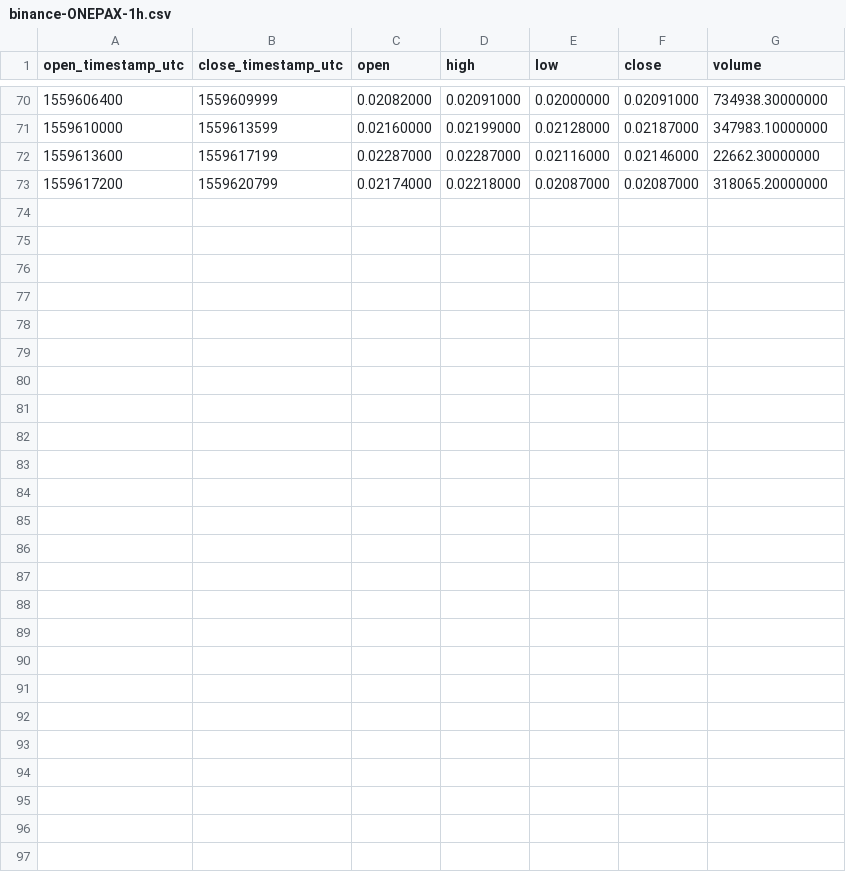
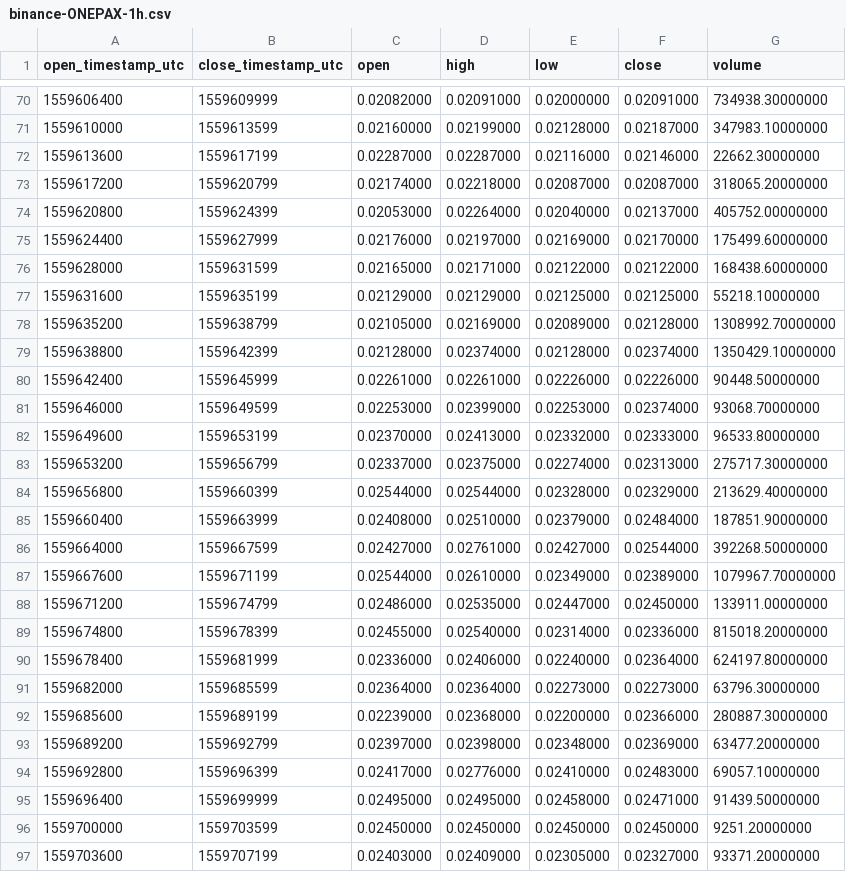
Before and after one commit to cryptobigbro/binance-ONEPAX, a CSV file: binance-ONEPAX-1h.csv, drawn as a sheet; only a part is shown, gaps mark what is left out.

Commit message:
Update OHLCV data.

```diff
--- a/binance-ONEPAX-1h.csv
+++ b/binance-ONEPAX-1h.csv
@@ -73 +73,25 @@ open_timestamp_utc,close_timestamp_utc,open,high,low,close,volume
 1559617200,1559620799,0.02174000,0.02218000,0.02087000,0.02087000,318065.20000000
+1559620800,1559624399,0.02053000,0.02264000,0.02040000,0.02137000,405752.00000000
+1559624400,1559627999,0.02176000,0.02197000,0.02169000,0.02170000,175499.60000000
+1559628000,1559631599,0.02165000,0.02171000,0.02122000,0.02122000,168438.60000000
+1559631600,1559635199,0.02129000,0.02129000,0.02125000,0.02125000,55218.10000000
+1559635200,1559638799,0.02105000,0.02169000,0.02089000,0.02128000,1308992.70000000
+1559638800,1559642399,0.02128000,0.02374000,0.02128000,0.02374000,1350429.10000000
+1559642400,1559645999,0.02261000,0.02261000,0.02226000,0.02226000,90448.50000000
+1559646000,1559649599,0.02253000,0.02399000,0.02253000,0.02374000,93068.70000000
+1559649600,1559653199,0.02370000,0.02413000,0.02332000,0.02333000,96533.80000000
+1559653200,1559656799,0.02337000,0.02375000,0.02274000,0.02313000,275717.30000000
+1559656800,1559660399,0.02544000,0.02544000,0.02328000,0.02329000,213629.40000000
+1559660400,1559663999,0.02408000,0.02510000,0.02379000,0.02484000,187851.90000000
+1559664000,1559667599,0.02427000,0.02761000,0.02427000,0.02544000,392268.50000000
+1559667600,1559671199,0.02544000,0.02610000,0.02349000,0.02389000,1079967.70000000
+1559671200,1559674799,0.02486000,0.02535000,0.02447000,0.02450000,133911.00000000
+1559674800,1559678399,0.02455000,0.02540000,0.02314000,0.02336000,815018.20000000
+1559678400,1559681999,0.02336000,0.02406000,0.02240000,0.02364000,624197.80000000
+1559682000,1559685599,0.02364000,0.02364000,0.02273000,0.02273000,63796.30000000
+1559685600,1559689199,0.02239000,0.02368000,0.02200000,0.02366000,280887.30000000
+1559689200,1559692799,0.02397000,0.02398000,0.02348000,0.02369000,63477.20000000
+1559692800,1559696399,0.02417000,0.02776000,0.02410000,0.02483000,69057.10000000
+1559696400,1559699999,0.02495000,0.02495000,0.02458000,0.02471000,91439.50000000
+1559700000,1559703599,0.02450000,0.02450000,0.02450000,0.02450000,9251.20000000
+1559703600,1559707199,0.02403000,0.02409000,0.02305000,0.02327000,93371.20000000
```
Also changed, not shown: binance-ONEPAX-1d.csv, 1 other file.
